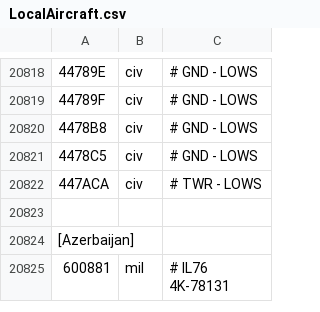
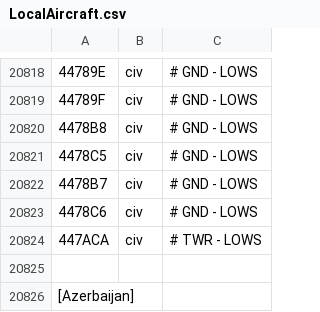
Before and after one commit to Jonboy1081/LocalAircraft, a CSV file: LocalAircraft.csv, drawn as a sheet; only a part is shown, gaps mark what is left out; the shorter side is filled out with more unchanged rows; the diff names each change by its address in the sheet, - before the commit and + after, or states it on an @@ line.

Commit message:
Update LocalAircraft.csv

```diff
--- a/LocalAircraft.csv
+++ b/LocalAircraft.csv
+row 20822: 4478B7 | civ | # GND - LOWS
+row 20823: 4478C6 | civ | # GND - LOWS
```
